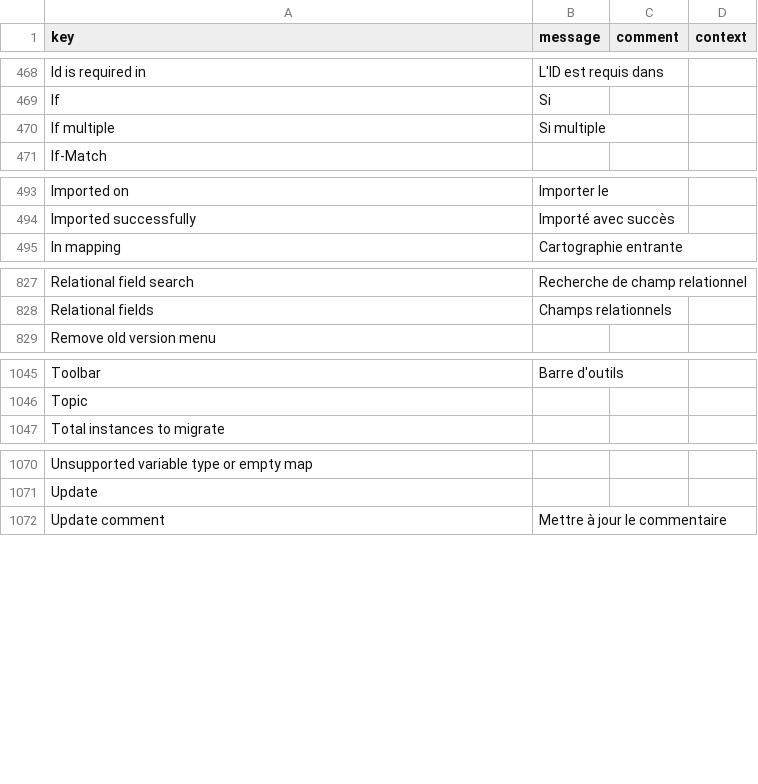
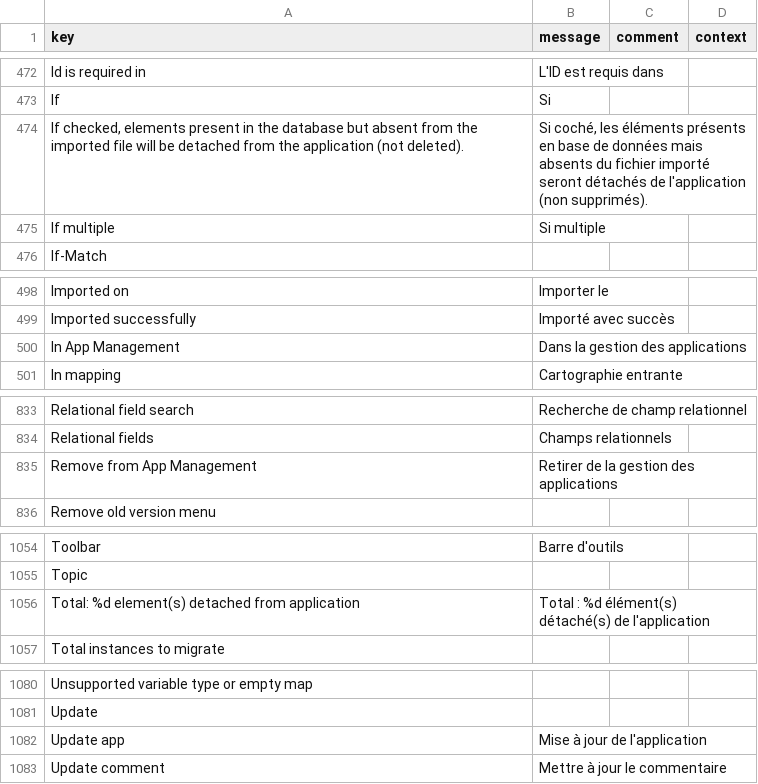
Before and after one commit to axelor/axelor-studio, a CSV file: src/main/resources/i18n/messages_fr.csv, drawn as a sheet; only a part is shown, gaps mark what is left out; the diff covers the shown part only.

Commit message:
fix: prevent data corruption and resource leaks in studio app export/import

```diff
--- a/src/main/resources/i18n/messages_fr.csv
+++ b/src/main/resources/i18n/messages_fr.csv
@@ -469,2 +473,3 @@
 "If","Si",,
+"If checked, elements present in the database but absent from the imported file will be detached from the application (not deleted).","Si coché, les éléments présents en base de données mais absents du fichier importé seront détachés de l'application (non supprimés).",,
 "If multiple","Si multiple",,
@@ -494,2 +499,3 @@
 "Imported successfully","Importé avec succès",,
+"In App Management","Dans la gestion des applications",,
 "In mapping","Cartographie entrante",,
@@ -828,2 +834,3 @@
 "Relational fields","Champs relationnels",,
+"Remove from App Management","Retirer de la gestion des applications",,
 "Remove old version menu",,,
@@ -1046,2 +1055,3 @@
 "Topic",,,
+"Total: %d element(s) detached from application","Total : %d élément(s) détaché(s) de l'application",,
 "Total instances to migrate",,,
@@ -1071,2 +1081,3 @@
 "Update",,,
+"Update app","Mise à jour de l'application",,
 "Update comment","Mettre à jour le commentaire",,
```
Also changed, not shown: 15 added rows and 6 edited cells elsewhere in this file, src/main/resources/i18n/messages.csv, src/main/resources/i18n/messages_en.csv, 42 other files.
